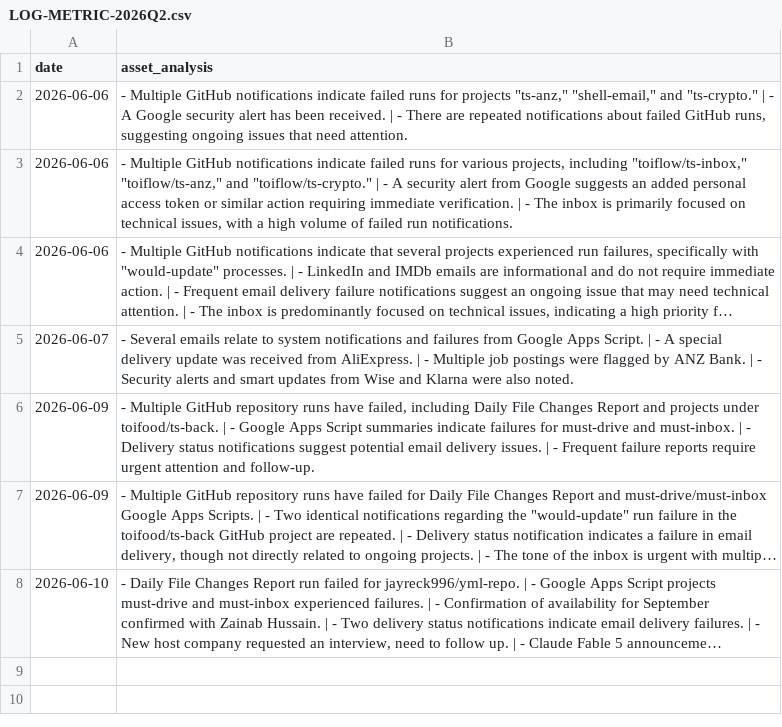
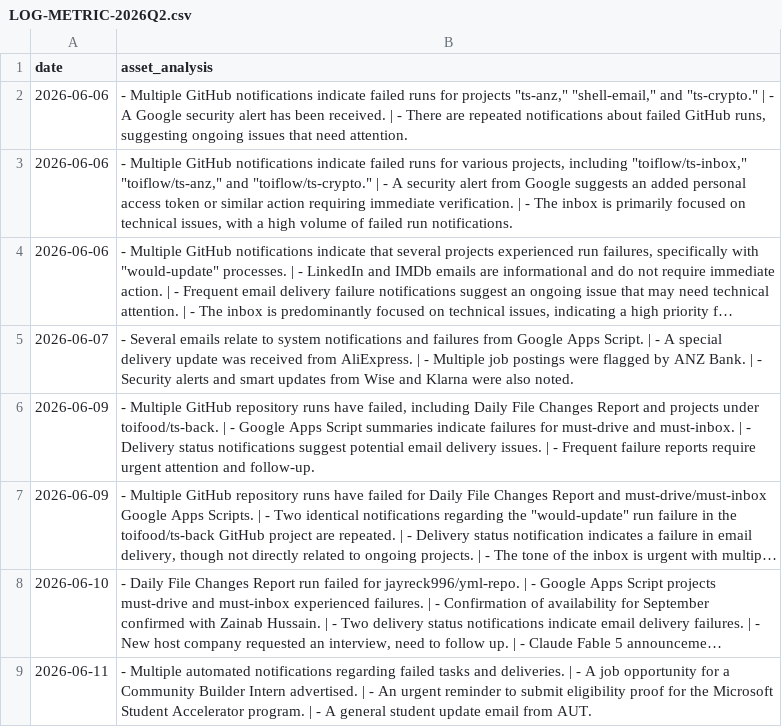
Before and after one commit to toiflow/shell-email, a CSV file: would/LOG-METRIC-2026Q2.csv, drawn as a sheet; long unchanged cells end in …; the diff names each change by its address in the sheet, - before the commit and + after, or states it on an @@ line.

Commit message:
would-update: log 2026-06-11

```diff
--- a/would/LOG-METRIC-2026Q2.csv
+++ b/would/LOG-METRIC-2026Q2.csv
+row 9: 2026-06-11 | - Multiple automated notifications regarding failed tasks and deliveries. | - A job opportunity for a Community Builder Intern advertised. | - An urgent reminder to submit eligibility proof for the Microsoft Student Accelerator program. | - A general student update email from AUT.
```
